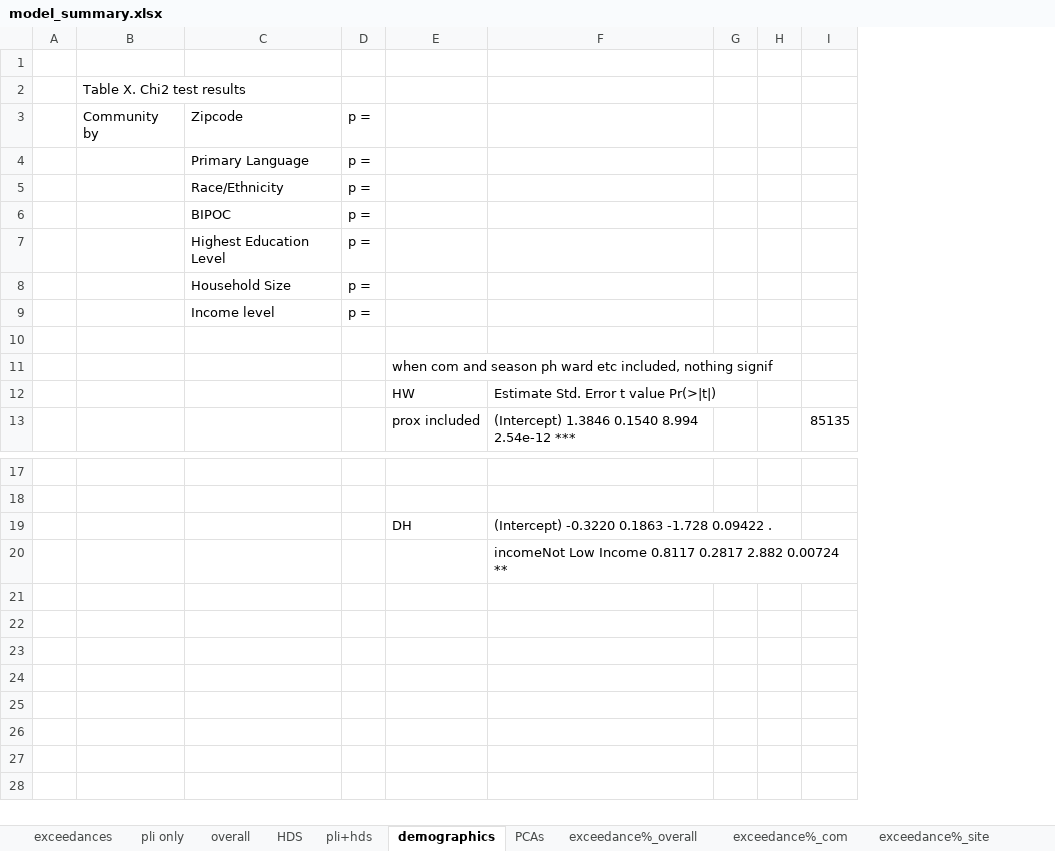
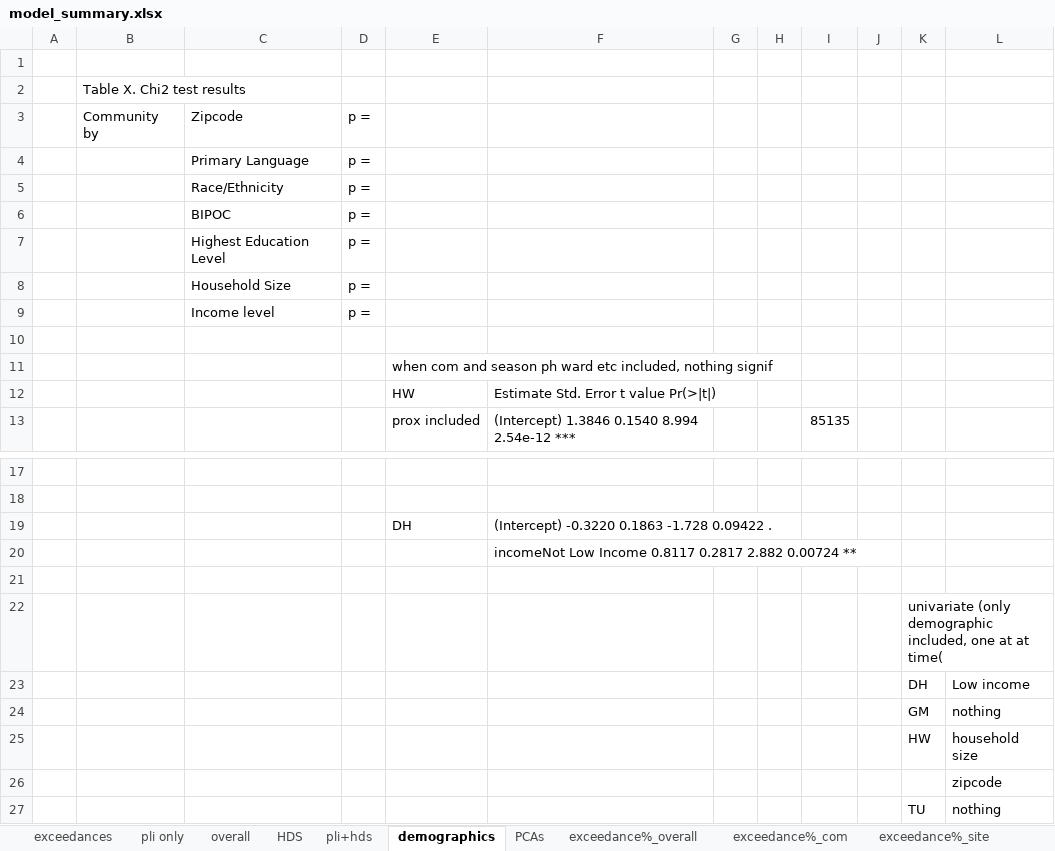
Before and after one commit to GChukwuonye/project-harvest, an Excel workbook: Figures/summaries_csvs/model_summary.xlsx, sheet demographics, drawn as a sheet; only a part is shown, gaps mark what is left out; values as stored, in another font and other column widths than the file's, no borders; the diff names each change by its address in the sheet, - before the commit and + after, or states it on an @@ line.

```diff
--- a/Figures/summaries_csvs/model_summary.xlsx (sheet demographics)
+++ b/Figures/summaries_csvs/model_summary.xlsx (sheet demographics)
+column J, empty
+column K, empty
+column L, empty
+row 21: (empty)
+row 22:  |  |  |  |  |  |  |  |  |  | univariate (only demographic included, one at at time(
+row 23:  |  |  |  |  |  |  |  |  |  | DH | Low income
+row 24:  |  |  |  |  |  |  |  |  |  | GM | nothing
+row 25:  |  |  |  |  |  |  |  |  |  | HW | household size
+row 26:  |  |  |  |  |  |  |  |  |  |  | zipcode
+row 27:  |  |  |  |  |  |  |  |  |  | TU | nothing
```
Also changed, not shown: sheet overall, 1 other file.
